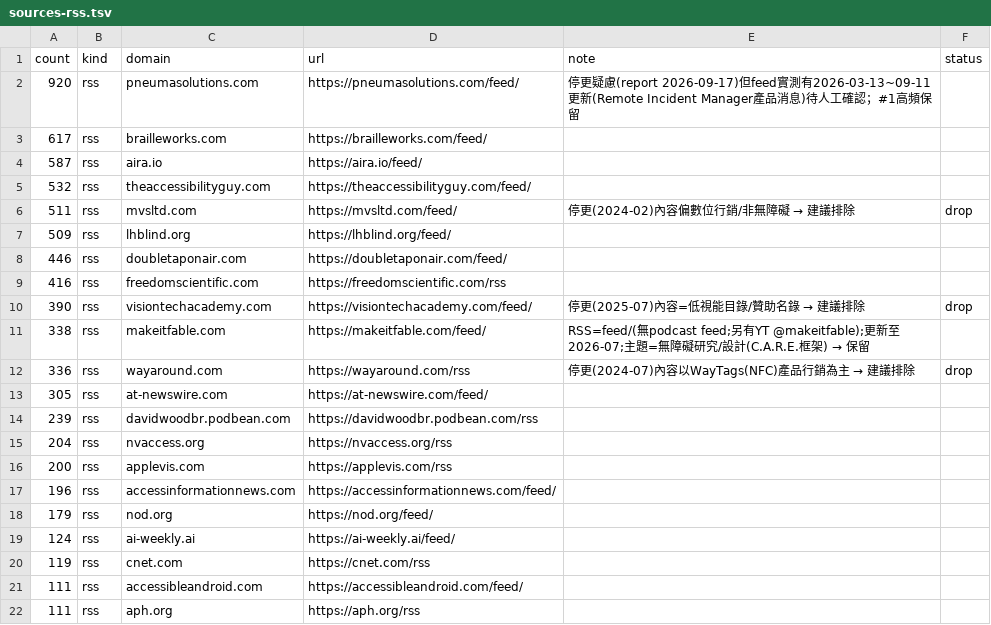
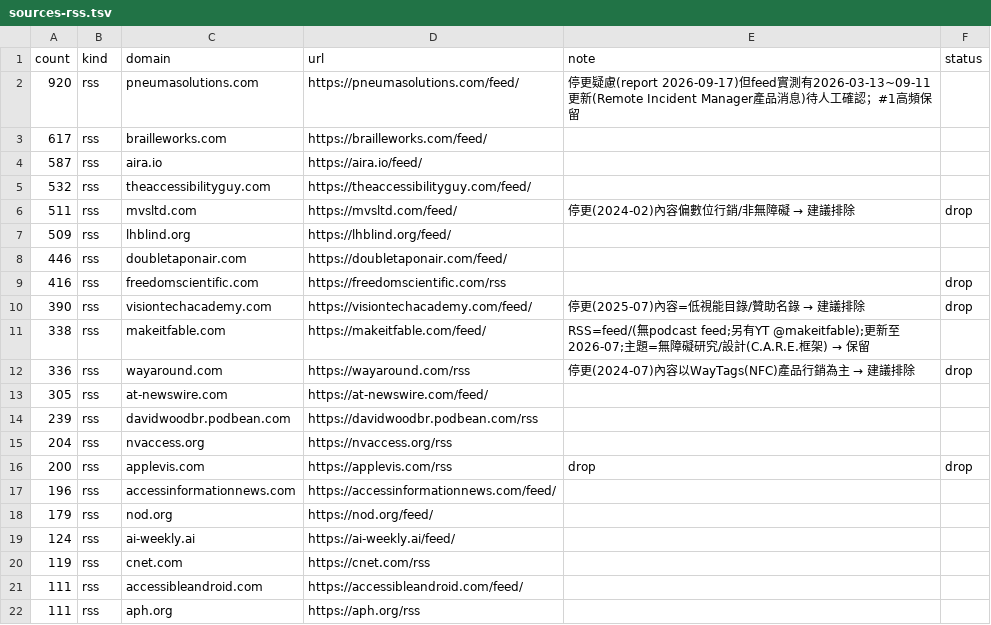
Before and after one commit to yyyug/Inclu.si, a TSV file: research/source-fetch/sources-rss.tsv, drawn as a sheet; only a part is shown.

Commit message:
feat: local YouTube capture with CI ingestion + drop 403-blocked RSS feeds
Add youtube-local/fetch-youtube.mjs (manual, run every 3-5 days) that captures channel videos from a residential IP into youtube-candidates.json. ingest-community reads that file when COMMUNITY_YT_FILE is set; community-ingest workflow sets it and now also triggers on pushes touching the candidates file. Mark freedomscientific.com and applevis.com as drop (consistently 403 from Cloudflare).

```diff
--- a/research/source-fetch/sources-rss.tsv
+++ b/research/source-fetch/sources-rss.tsv
@@ -8,3 +8,3 @@ count	kind	domain	url	note	status
 446	rss	doubletaponair.com	https://doubletaponair.com/feed/	
-416	rss	freedomscientific.com	https://freedomscientific.com/rss	
+416	rss	freedomscientific.com	https://freedomscientific.com/rss		drop
 390	rss	visiontechacademy.com	https://visiontechacademy.com/feed/	停更(2025-07)內容=低視能目錄/贊助名錄 → 建議排除	drop
@@ -15,3 +15,3 @@ count	kind	domain	url	note	status
 204	rss	nvaccess.org	https://nvaccess.org/rss
-200	rss	applevis.com	https://applevis.com/rss
+200	rss	applevis.com	https://applevis.com/rss	drop	drop
 196	rss	accessinformationnews.com	https://accessinformationnews.com/feed/
```
Also changed, not shown: 4 other files.
